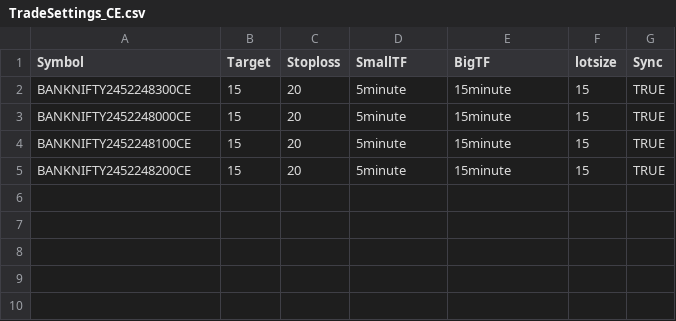
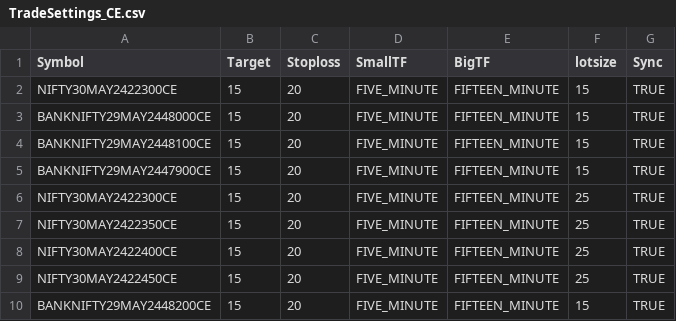
Before and after one commit to PulkitChadha125/GainerAndLooserScannerAngelOne, a CSV file: TradeSettings_CE.csv, drawn as a sheet.

```diff
--- a/TradeSettings_CE.csv
+++ b/TradeSettings_CE.csv
@@ -1,5 +1,10 @@
 Symbol,Target,Stoploss,SmallTF,BigTF,lotsize,Sync
-BANKNIFTY2452248300CE,15,20,5minute,15minute,15,TRUE
-BANKNIFTY2452248000CE,15,20,5minute,15minute,15,TRUE
-BANKNIFTY2452248100CE,15,20,5minute,15minute,15,TRUE
-BANKNIFTY2452248200CE,15,20,5minute,15minute,15,TRUE
+NIFTY30MAY2422300CE,15,20,FIVE_MINUTE,FIFTEEN_MINUTE,15,TRUE
+BANKNIFTY29MAY2448000CE,15,20,FIVE_MINUTE,FIFTEEN_MINUTE,15,TRUE
+BANKNIFTY29MAY2448100CE,15,20,FIVE_MINUTE,FIFTEEN_MINUTE,15,TRUE
+BANKNIFTY29MAY2447900CE,15,20,FIVE_MINUTE,FIFTEEN_MINUTE,15,TRUE
+NIFTY30MAY2422300CE,15,20,FIVE_MINUTE,FIFTEEN_MINUTE,25,TRUE
+NIFTY30MAY2422350CE,15,20,FIVE_MINUTE,FIFTEEN_MINUTE,25,TRUE
+NIFTY30MAY2422400CE,15,20,FIVE_MINUTE,FIFTEEN_MINUTE,25,TRUE
+NIFTY30MAY2422450CE,15,20,FIVE_MINUTE,FIFTEEN_MINUTE,25,TRUE
+BANKNIFTY29MAY2448200CE,15,20,FIVE_MINUTE,FIFTEEN_MINUTE,15,TRUE
```
Also changed, not shown: TradeSettings_PE.csv, 26 other files.
